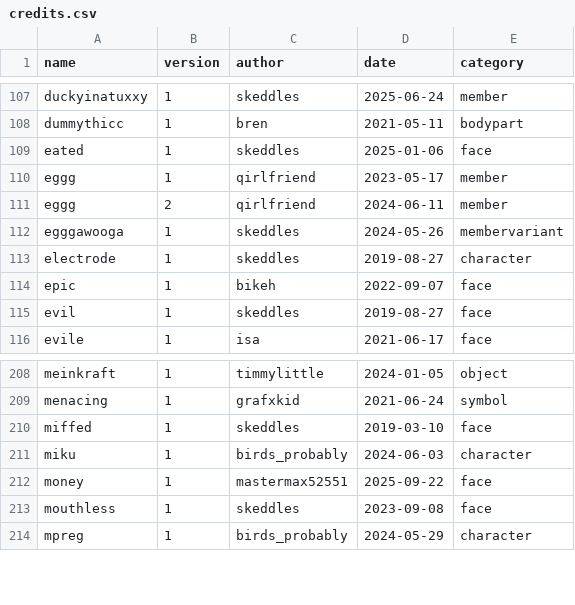
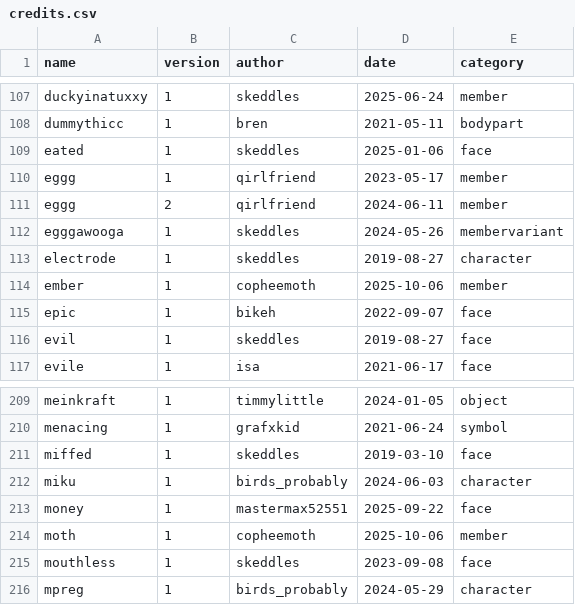
Before and after one commit to lospec/emoji-archive, a CSV file: credits.csv, drawn as a sheet; only a part is shown, gaps mark what is left out.

Commit message:
Add files via upload
credits

```diff
--- a/credits.csv
+++ b/credits.csv
@@ -113,2 +113,3 @@ egggawooga,1,skeddles,2024-05-26,membervariant
 electrode,1,skeddles,2019-08-27,character
+ember,1,copheemoth,2025-10-06,member
 epic,1,bikeh,2022-09-07,face
@@ -212,2 +213,3 @@ miku,1,birds_probably,2024-06-03,character
 money,1,mastermax52551,2025-09-22,face
+moth,1,copheemoth,2025-10-06,member
 mouthless,1,skeddles,2023-09-08,face
```
